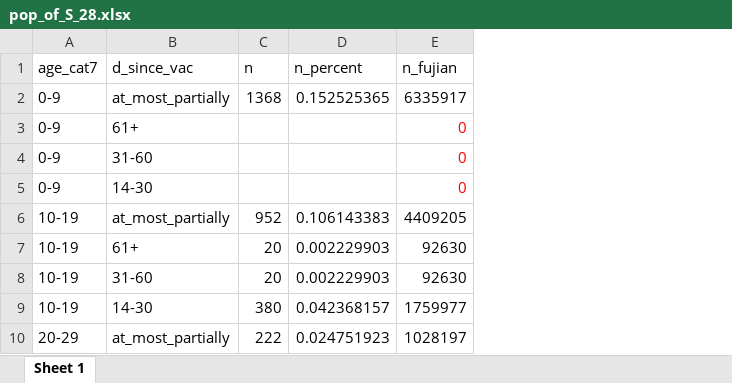
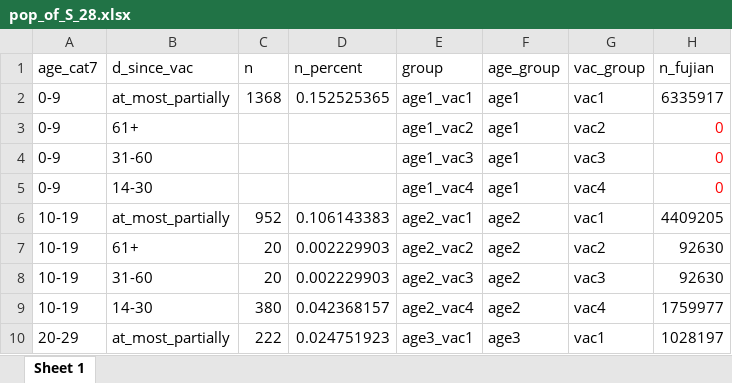
Before and after one commit to rorschachkwok/fujian_stat_model, an Excel workbook: pop_of_S_28.xlsx, sheet Sheet 1, drawn as a sheet; only a part is shown; values as stored, in another font and other column widths than the file's, no borders; the diff names each change by its address in the sheet, - before the commit and + after, or states it on an @@ line.

```diff
--- a/pop_of_S_28.xlsx (sheet Sheet 1)
+++ b/pop_of_S_28.xlsx (sheet Sheet 1)
+column E (group), rows 2-10: age1_vac1 | age1_vac2 | age1_vac3 | age1_vac4 | age2_vac1 | age2_vac2 | age2_vac3 | age2_vac4 | age3_vac1
+column F (age_group), rows 2-10: age1 | age1 | age1 | age1 | age2 | age2 | age2 | age2 | age3
+column G (vac_group), rows 2-10: vac1 | vac2 | vac3 | vac4 | vac1 | vac2 | vac3 | vac4 | vac1
```
Also changed, not shown: cases_info.xlsx, timeVaryingVE.xlsx, 19 other files.
